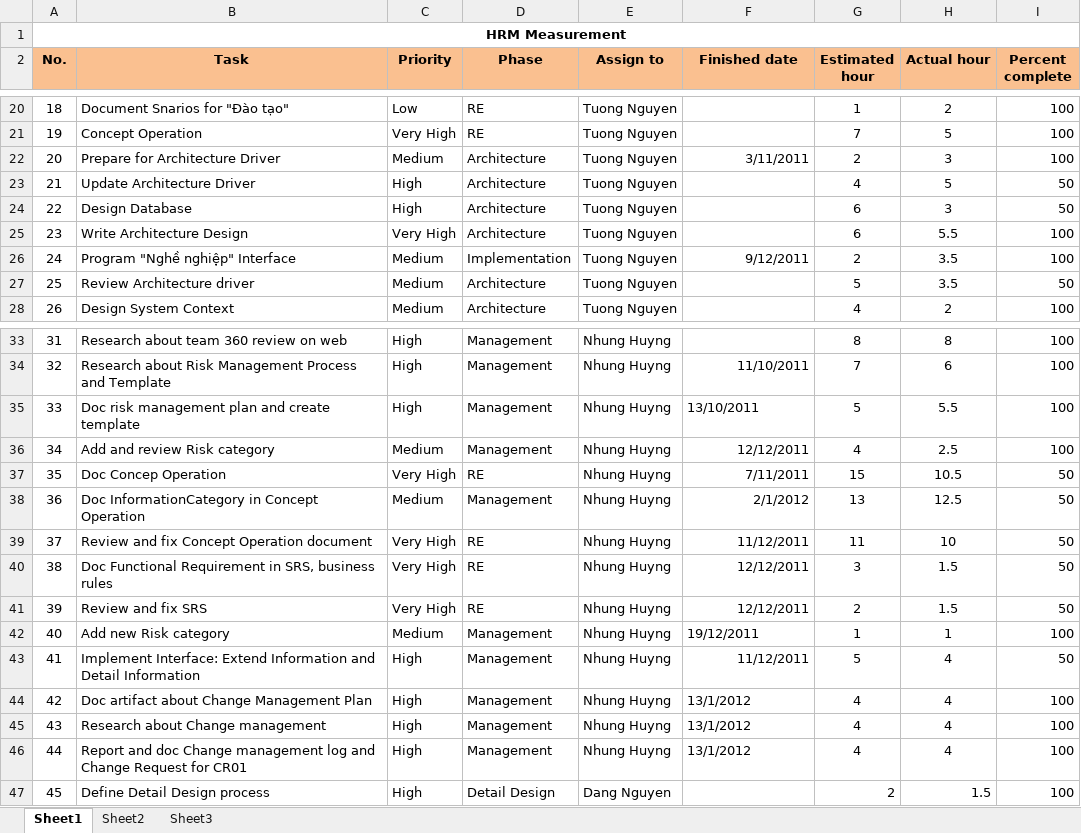
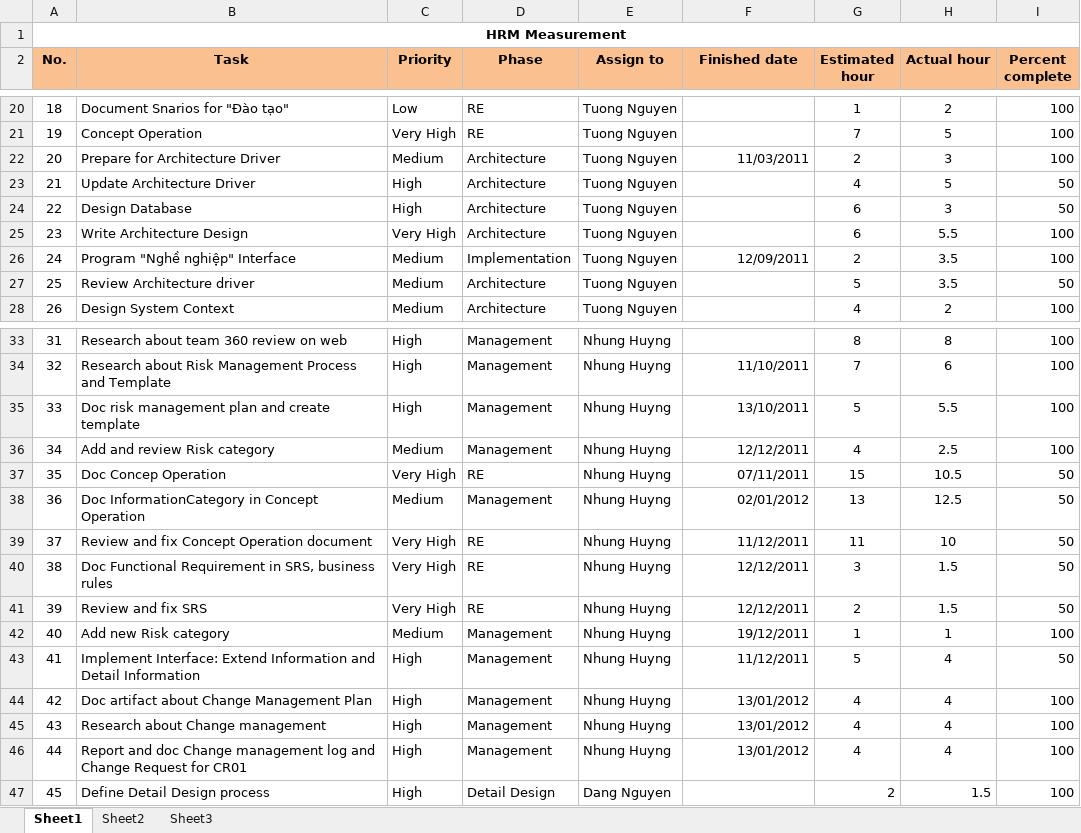
Before and after one commit to hieu292/hrm-k14vlu, an Excel workbook: Project Plan/Mesurement.xlsx, sheet Sheet1, drawn as a sheet; only a part is shown, gaps mark what is left out; values as stored, in another font and other column widths than the file's, no borders; conditional formats not drawn; the diff covers the shown part only; the diff names each change by its address in the sheet, - before the commit and + after, or states it on an @@ line.

```diff
--- a/Project Plan/Mesurement.xlsx (sheet Sheet1)
+++ b/Project Plan/Mesurement.xlsx (sheet Sheet1)
-F22 (Finished date): 3/11/2011
+F22 (Finished date): 11/03/2011
-F26 (Finished date): 9/12/2011
+F26 (Finished date): 12/09/2011
-F35 alignment: left
+F35 alignment: right
-F37 (Finished date): 7/11/2011
+F37 (Finished date): 07/11/2011
-F38 (Finished date): 2/1/2012
+F38 (Finished date): 02/01/2012
-F42 alignment: left
+F42 alignment: right
-F44:F46 (Finished date): 13/1/2012
+F44:F46 (Finished date): 13/01/2012
```
Also changed, not shown: 19 added rows, 26 removed rows, 1 edited cell and row numbers in column A elsewhere in this sheet.
